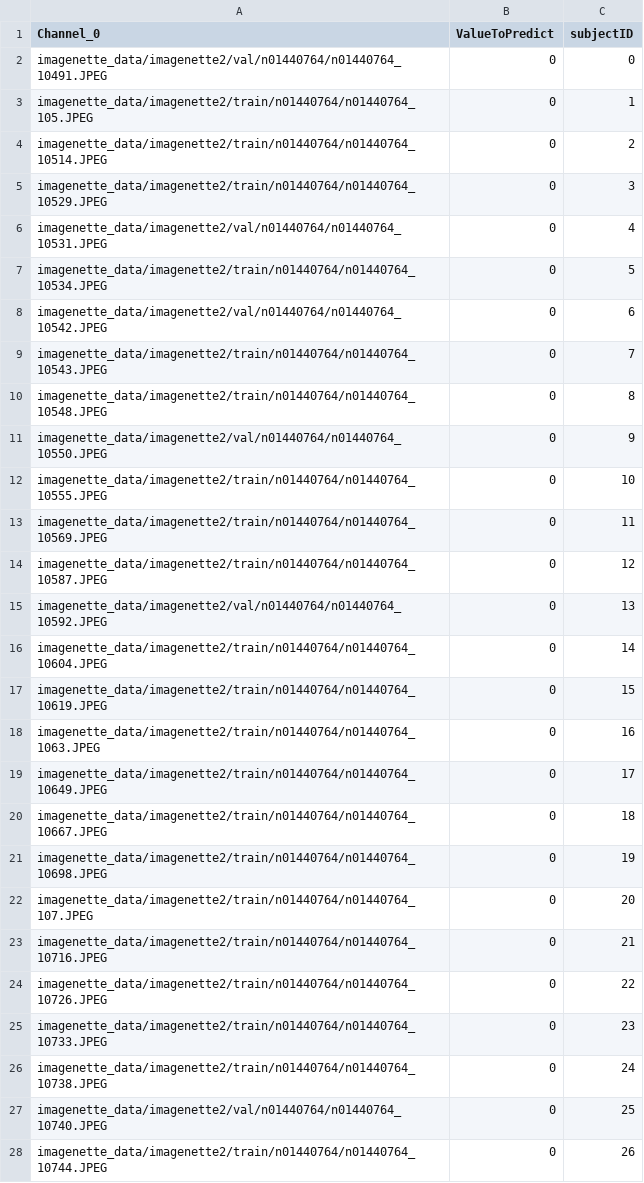
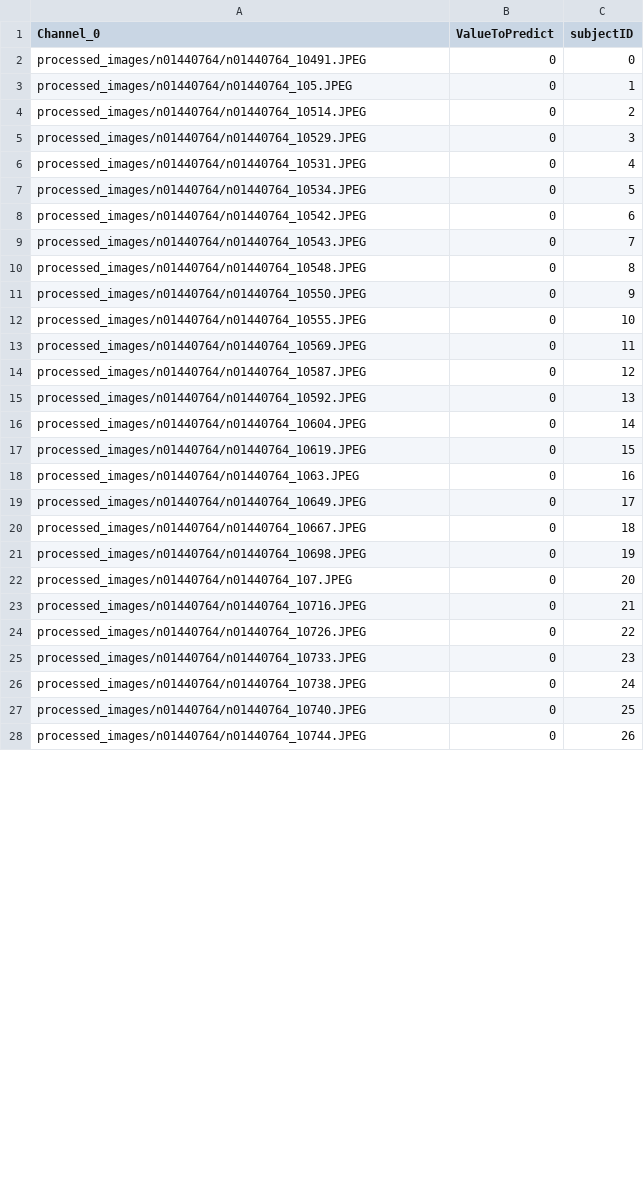
Before and after one commit to VukW/pm_imagenet, a CSV file: labels_imagenette_test.csv, drawn as a sheet; only a part is shown; the diff covers the shown part only.

Commit message:
imagenette 1e-5 unsuccessful
dstack apply -f dp_train.dstack.yml -y -e MODEL_FILE=model_dp.yaml -e MODEL_NAME=model-im-2 -e AWS_ACCESS_KEY_ID=$(aws --profile vukw-s3 configure get aws_access_key_id) -e AWS_SECRET_ACCESS_KEY=$(aws --profile vukw-s3 configure get aws_secret_access_key)

timestamp 0804054431

```diff
--- a/labels_imagenette_test.csv
+++ b/labels_imagenette_test.csv
@@ -1,28 +1,28 @@
 Channel_0,ValueToPredict,subjectID
-imagenette_data/imagenette2/val/n01440764/n01440764_10491.JPEG,0,0
-imagenette_data/imagenette2/train/n01440764/n01440764_105.JPEG,0,1
-imagenette_data/imagenette2/train/n01440764/n01440764_10514.JPEG,0,2
-imagenette_data/imagenette2/train/n01440764/n01440764_10529.JPEG,0,3
-imagenette_data/imagenette2/val/n01440764/n01440764_10531.JPEG,0,4
-imagenette_data/imagenette2/train/n01440764/n01440764_10534.JPEG,0,5
-imagenette_data/imagenette2/val/n01440764/n01440764_10542.JPEG,0,6
-imagenette_data/imagenette2/train/n01440764/n01440764_10543.JPEG,0,7
-imagenette_data/imagenette2/train/n01440764/n01440764_10548.JPEG,0,8
-imagenette_data/imagenette2/val/n01440764/n01440764_10550.JPEG,0,9
-imagenette_data/imagenette2/train/n01440764/n01440764_10555.JPEG,0,10
-imagenette_data/imagenette2/train/n01440764/n01440764_10569.JPEG,0,11
-imagenette_data/imagenette2/train/n01440764/n01440764_10587.JPEG,0,12
-imagenette_data/imagenette2/val/n01440764/n01440764_10592.JPEG,0,13
-imagenette_data/imagenette2/train/n01440764/n01440764_10604.JPEG,0,14
-imagenette_data/imagenette2/train/n01440764/n01440764_10619.JPEG,0,15
-imagenette_data/imagenette2/train/n01440764/n01440764_1063.JPEG,0,16
-imagenette_data/imagenette2/train/n01440764/n01440764_10649.JPEG,0,17
-imagenette_data/imagenette2/train/n01440764/n01440764_10667.JPEG,0,18
-imagenette_data/imagenette2/train/n01440764/n01440764_10698.JPEG,0,19
-imagenette_data/imagenette2/train/n01440764/n01440764_107.JPEG,0,20
-imagenette_data/imagenette2/train/n01440764/n01440764_10716.JPEG,0,21
-imagenette_data/imagenette2/train/n01440764/n01440764_10726.JPEG,0,22
-imagenette_data/imagenette2/train/n01440764/n01440764_10733.JPEG,0,23
-imagenette_data/imagenette2/train/n01440764/n01440764_10738.JPEG,0,24
-imagenette_data/imagenette2/val/n01440764/n01440764_10740.JPEG,0,25
-imagenette_data/imagenette2/train/n01440764/n01440764_10744.JPEG,0,26
+processed_images/n01440764/n01440764_10491.JPEG,0,0
+processed_images/n01440764/n01440764_105.JPEG,0,1
+processed_images/n01440764/n01440764_10514.JPEG,0,2
+processed_images/n01440764/n01440764_10529.JPEG,0,3
+processed_images/n01440764/n01440764_10531.JPEG,0,4
+processed_images/n01440764/n01440764_10534.JPEG,0,5
+processed_images/n01440764/n01440764_10542.JPEG,0,6
+processed_images/n01440764/n01440764_10543.JPEG,0,7
+processed_images/n01440764/n01440764_10548.JPEG,0,8
+processed_images/n01440764/n01440764_10550.JPEG,0,9
+processed_images/n01440764/n01440764_10555.JPEG,0,10
+processed_images/n01440764/n01440764_10569.JPEG,0,11
+processed_images/n01440764/n01440764_10587.JPEG,0,12
+processed_images/n01440764/n01440764_10592.JPEG,0,13
+processed_images/n01440764/n01440764_10604.JPEG,0,14
+processed_images/n01440764/n01440764_10619.JPEG,0,15
+processed_images/n01440764/n01440764_1063.JPEG,0,16
+processed_images/n01440764/n01440764_10649.JPEG,0,17
+processed_images/n01440764/n01440764_10667.JPEG,0,18
+processed_images/n01440764/n01440764_10698.JPEG,0,19
+processed_images/n01440764/n01440764_107.JPEG,0,20
+processed_images/n01440764/n01440764_10716.JPEG,0,21
+processed_images/n01440764/n01440764_10726.JPEG,0,22
+processed_images/n01440764/n01440764_10733.JPEG,0,23
+processed_images/n01440764/n01440764_10738.JPEG,0,24
+processed_images/n01440764/n01440764_10740.JPEG,0,25
+processed_images/n01440764/n01440764_10744.JPEG,0,26
```
Also changed, not shown: 173 edited cells elsewhere in this file, labels_imagenette_train.csv, labels_imagenette_val.csv, 19 other files.
